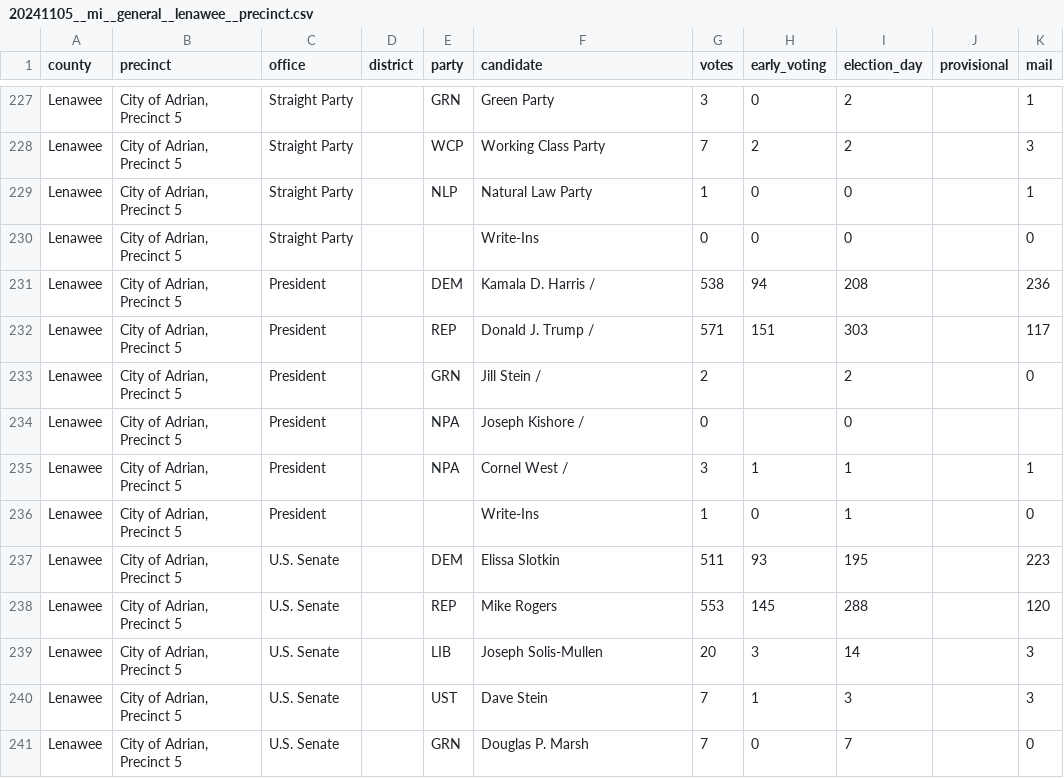
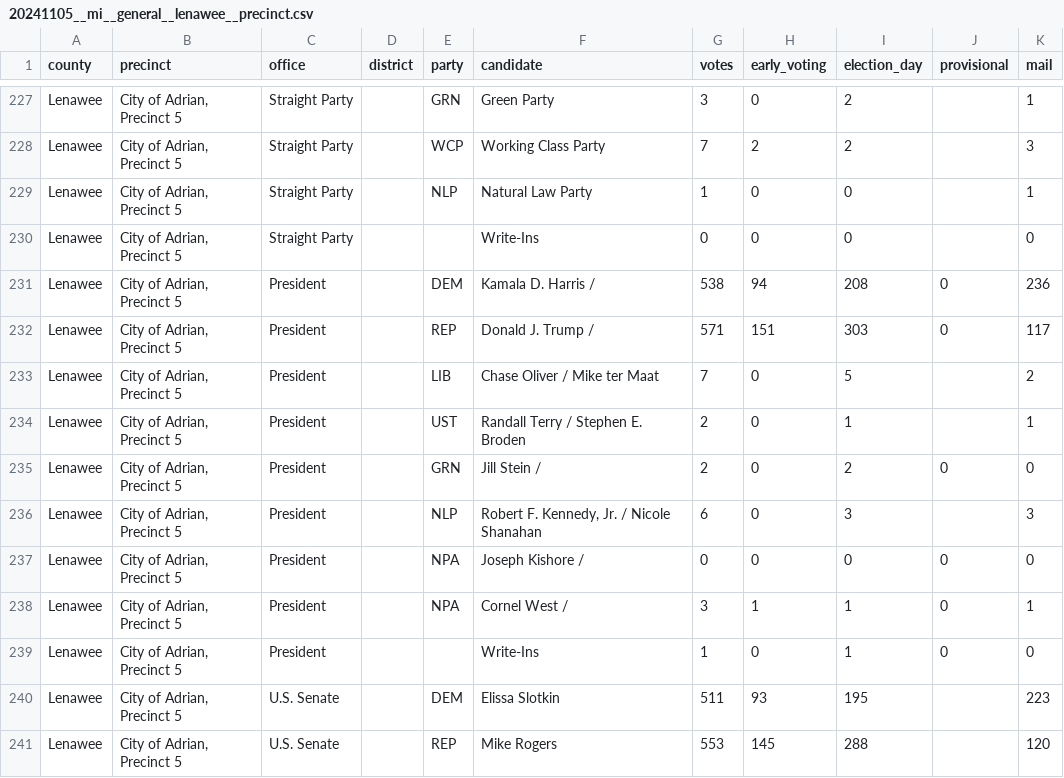
Before and after one commit to openelections/openelections-data-mi, a CSV file: 2024/counties/20241105__mi__general__lenawee__precinct.csv, drawn as a sheet; only a part is shown, gaps mark what is left out; the shorter side is filled out with more unchanged rows.

Commit message:
fixed Adrian precinct 5 results

```diff
--- a/2024/counties/20241105__mi__general__lenawee__precinct.csv
+++ b/2024/counties/20241105__mi__general__lenawee__precinct.csv
@@ -230,8 +230,11 @@ Lenawee,"City of Adrian, Precinct 5",Straight Party,,NLP,Natural Law Party,1,0,0
 Lenawee,"City of Adrian, Precinct 5",Straight Party,,,Write-Ins,0,0,0,,0
-Lenawee,"City of Adrian, Precinct 5",President,,DEM,Kamala D. Harris /,538,94,208,,236
-Lenawee,"City of Adrian, Precinct 5",President,,REP,Donald J. Trump /,571,151,303,,117
-Lenawee,"City of Adrian, Precinct 5",President,,GRN,Jill Stein /,2,,2,,0
-Lenawee,"City of Adrian, Precinct 5",President,,NPA,Joseph Kishore /,0,,0,,
-Lenawee,"City of Adrian, Precinct 5",President,,NPA,Cornel West /,3,1,1,,1
-Lenawee,"City of Adrian, Precinct 5",President,,,Write-Ins,1,0,1,,0
+Lenawee,"City of Adrian, Precinct 5",President,,DEM,Kamala D. Harris /,538,94,208,0,236
+Lenawee,"City of Adrian, Precinct 5",President,,REP,Donald J. Trump /,571,151,303,0,117
+Lenawee,"City of Adrian, Precinct 5",President,,LIB,Chase Oliver / Mike ter Maat,7,0,5,,2
+Lenawee,"City of Adrian, Precinct 5",President,,UST,Randall Terry / Stephen E. Broden,2,0,1,,1
+Lenawee,"City of Adrian, Precinct 5",President,,GRN,Jill Stein /,2,0,2,0,0
+Lenawee,"City of Adrian, Precinct 5",President,,NLP,"Robert F. Kennedy, Jr. / Nicole Shanahan",6,0,3,,3
+Lenawee,"City of Adrian, Precinct 5",President,,NPA,Joseph Kishore /,0,0,0,0,0
+Lenawee,"City of Adrian, Precinct 5",President,,NPA,Cornel West /,3,1,1,0,1
+Lenawee,"City of Adrian, Precinct 5",President,,,Write-Ins,1,0,1,0,0
 Lenawee,"City of Adrian, Precinct 5",U.S. Senate,,DEM,Elissa Slotkin,511,93,195,,223
```
